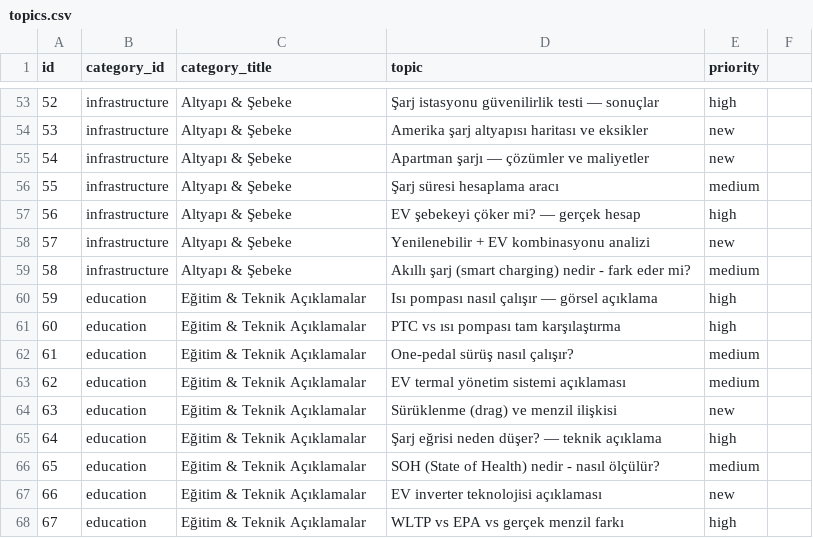
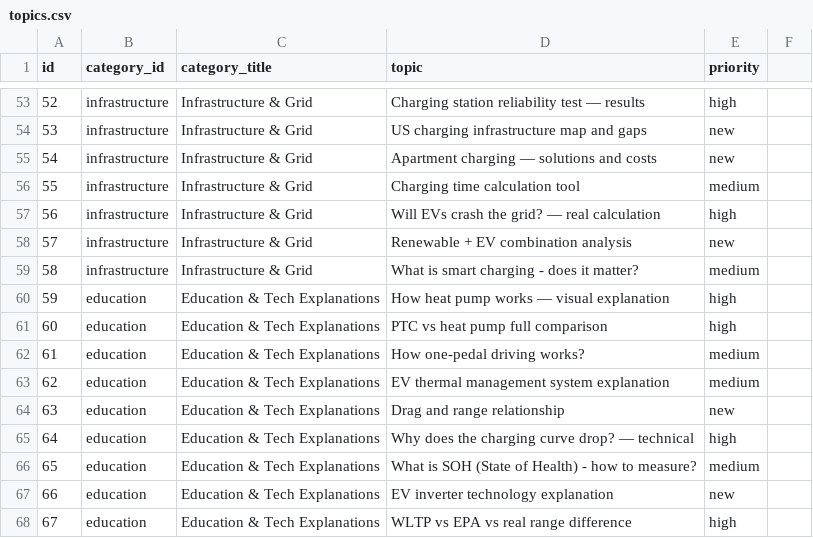
Before and after one commit to trixterx101-web/Evcarix, a CSV file: data/topics.csv, drawn as a sheet; only a part is shown, gaps mark what is left out; the diff covers the shown part only.

```diff
--- a/data/topics.csv
+++ b/data/topics.csv
@@ -53,16 +53,16 @@ id,category_id,category_title,topic,priority
-52,infrastructure,Altyapı & Şebeke,Şarj istasyonu güvenilirlik testi — sonuçlar,high
-53,infrastructure,Altyapı & Şebeke,Amerika şarj altyapısı haritası ve eksikler,new
-54,infrastructure,Altyapı & Şebeke,Apartman şarjı — çözümler ve maliyetler,new
-55,infrastructure,Altyapı & Şebeke,Şarj süresi hesaplama aracı,medium
-56,infrastructure,Altyapı & Şebeke,EV şebekeyi çöker mi? — gerçek hesap,high
-57,infrastructure,Altyapı & Şebeke,Yenilenebilir + EV kombinasyonu analizi,new
-58,infrastructure,Altyapı & Şebeke,Akıllı şarj (smart charging) nedir - fark eder mi?,medium
-59,education,Eğitim & Teknik Açıklamalar,Isı pompası nasıl çalışır — görsel açıklama,high
-60,education,Eğitim & Teknik Açıklamalar,PTC vs ısı pompası tam karşılaştırma,high
-61,education,Eğitim & Teknik Açıklamalar,One-pedal sürüş nasıl çalışır?,medium
-62,education,Eğitim & Teknik Açıklamalar,EV termal yönetim sistemi açıklaması,medium
-63,education,Eğitim & Teknik Açıklamalar,Sürüklenme (drag) ve menzil ilişkisi,new
-64,education,Eğitim & Teknik Açıklamalar,Şarj eğrisi neden düşer? — teknik açıklama,high
-65,education,Eğitim & Teknik Açıklamalar,SOH (State of Health) nedir - nasıl ölçülür?,medium
-66,education,Eğitim & Teknik Açıklamalar,EV inverter teknolojisi açıklaması,new
-67,education,Eğitim & Teknik Açıklamalar,WLTP vs EPA vs gerçek menzil farkı,high
+52,infrastructure,Infrastructure & Grid,Charging station reliability test — results,high
+53,infrastructure,Infrastructure & Grid,US charging infrastructure map and gaps,new
+54,infrastructure,Infrastructure & Grid,Apartment charging — solutions and costs,new
+55,infrastructure,Infrastructure & Grid,Charging time calculation tool,medium
+56,infrastructure,Infrastructure & Grid,Will EVs crash the grid? — real calculation,high
+57,infrastructure,Infrastructure & Grid,Renewable + EV combination analysis,new
+58,infrastructure,Infrastructure & Grid,What is smart charging - does it matter?,medium
+59,education,Education & Tech Explanations,How heat pump works — visual explanation,high
+60,education,Education & Tech Explanations,PTC vs heat pump full comparison,high
+61,education,Education & Tech Explanations,How one-pedal driving works?,medium
+62,education,Education & Tech Explanations,EV thermal management system explanation,medium
+63,education,Education & Tech Explanations,Drag and range relationship,new
+64,education,Education & Tech Explanations,Why does the charging curve drop? — technical,high
+65,education,Education & Tech Explanations,What is SOH (State of Health) - how to measure?,medium
+66,education,Education & Tech Explanations,EV inverter technology explanation,new
+67,education,Education & Tech Explanations,WLTP vs EPA vs real range difference,high
```
Also changed, not shown: 106 edited cells elsewhere in this file, 1 other file.
